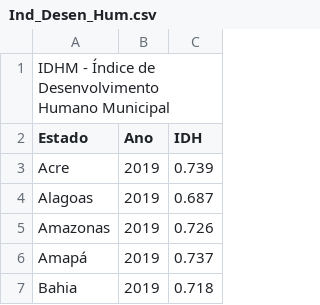
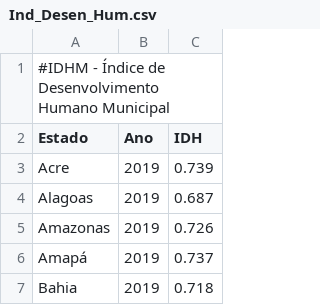
Before and after one commit to rafaella-moreira/DesafioII-ZettaLab, a CSV file: data/raw/Ind_Desen_Hum.csv, drawn as a sheet; only a part is shown.

```diff
--- a/data/raw/Ind_Desen_Hum.csv
+++ b/data/raw/Ind_Desen_Hum.csv
@@ -1,2 +1,2 @@
-IDHM - Índice de Desenvolvimento Humano Municipal
+#IDHM - Índice de Desenvolvimento Humano Municipal
 Estado,Ano,IDH
```
Also changed, not shown: 2 other files.
